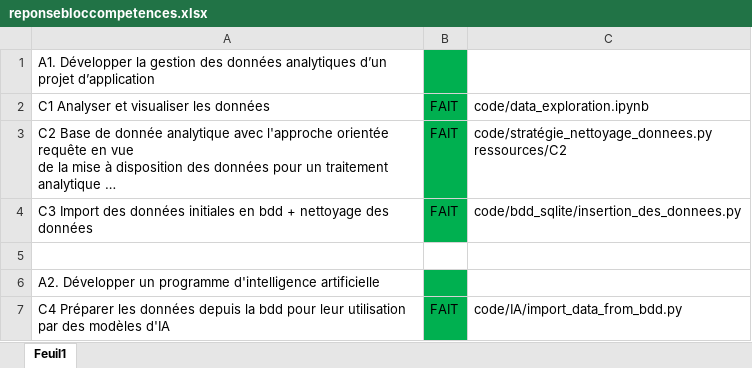
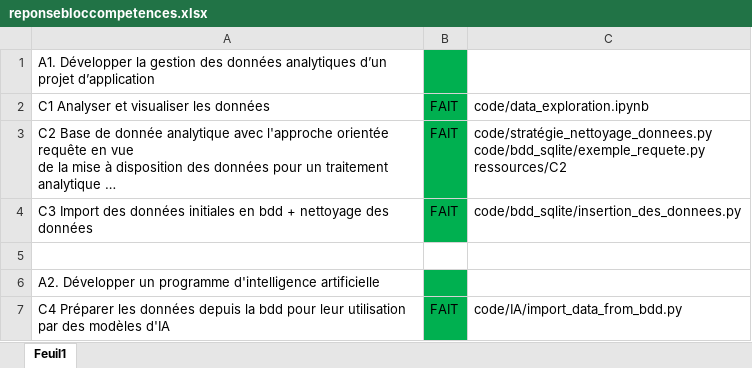
Before and after one commit to gdaume24/Projet-chef-d-oeuvre, an Excel workbook: E1/Guide/reponsebloccompetences.xlsx, sheet Feuil1, drawn as a sheet; only a part is shown; long unchanged cells end in …; values as stored, in another font and other column widths than the file's, no borders; ↵ is a line break in a cell; the diff names each change by its address in the sheet, - before the commit and + after, or states it on an @@ line.

```diff
--- a/E1/Guide/reponsebloccompetences.xlsx (sheet Feuil1)
+++ b/E1/Guide/reponsebloccompetences.xlsx (sheet Feuil1)
-C3: code/stratégie_nettoyage_donnees.py ↵ ressources/C2
+C3: code/stratégie_nettoyage_donnees.py ↵ code/bdd_sqlite/exemple_requete.py ↵ ressources/C2
```
Also changed, not shown: 4 other files.
